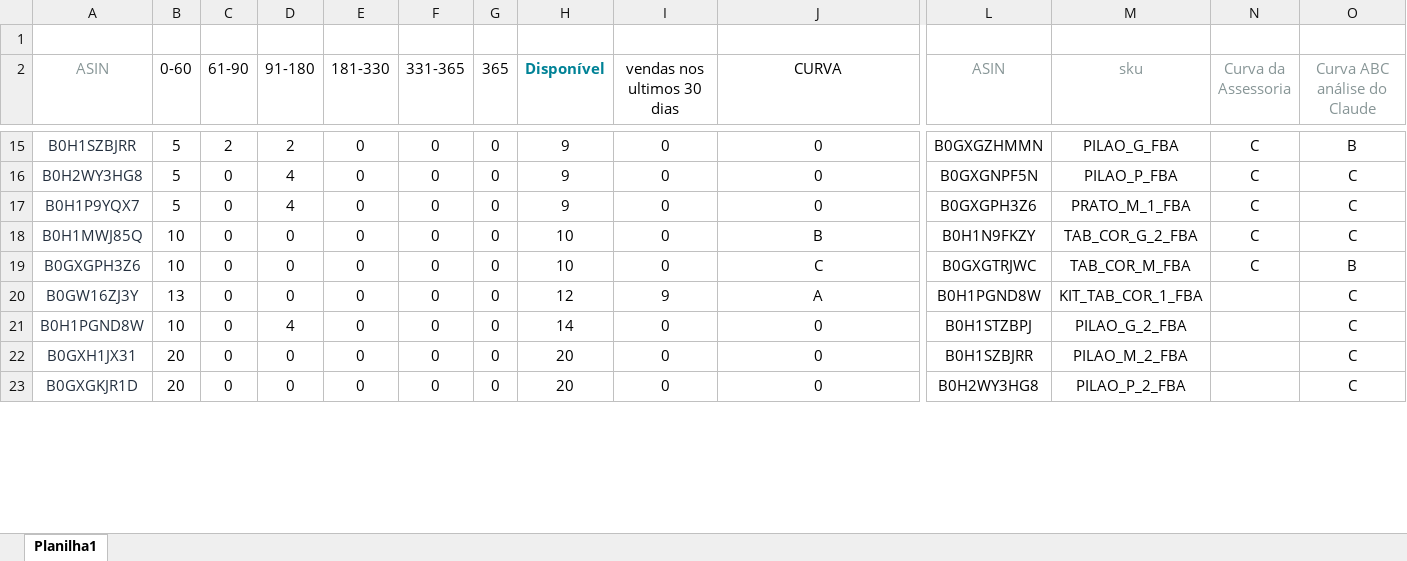
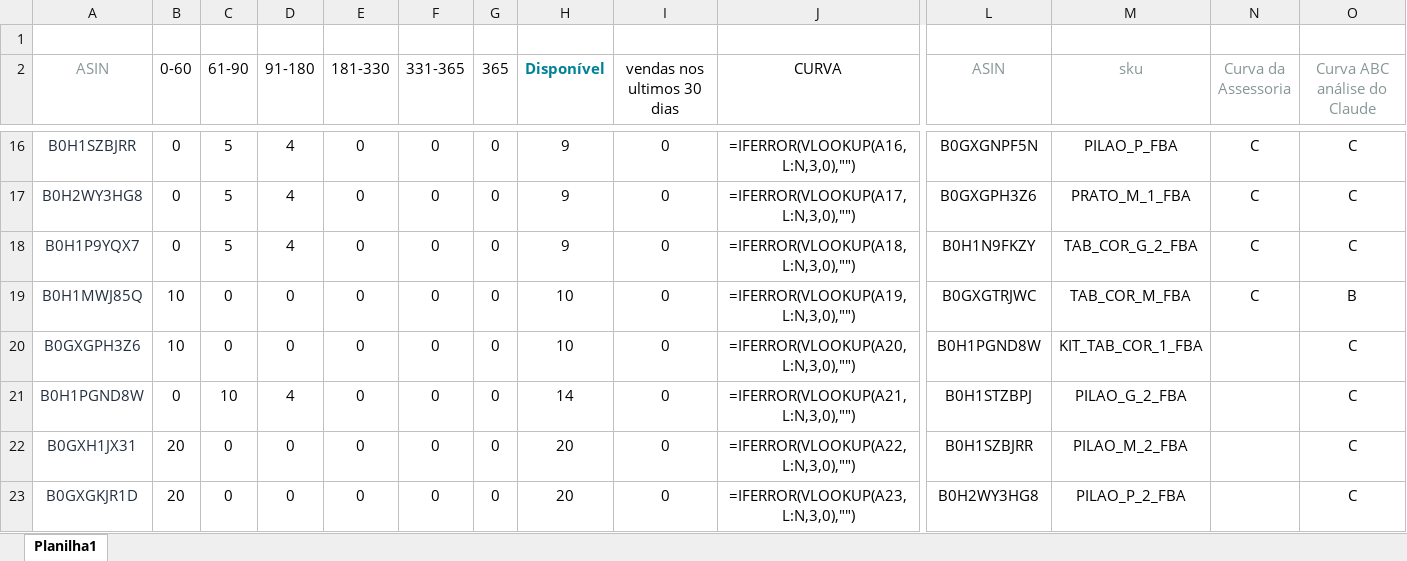
Before and after one commit to alnacommerce-afk/planejador-fba, an Excel workbook: arquivos enviados/PLANEJADOR DE FBA.xlsx, sheet Planilha1, drawn as a sheet; only a part is shown, gaps mark what is left out; values as stored, in another font and other column widths than the file's, no borders; formulas without a stored value are shown as written; removed rows and columns are numbered as before the commit, all else as after; rows hold the shown columns only; the diff covers the shown part only; the diff names each change by its address in the sheet, - before the commit and + after, or states it on an @@ line.

```diff
--- a/arquivos enviados/PLANEJADOR DE FBA.xlsx (sheet Planilha1)
+++ b/arquivos enviados/PLANEJADOR DE FBA.xlsx (sheet Planilha1)
-B16:B18 (0-60): 5
+B16:B18 (0-60): 0
-C16 (61-90): 2
+C16 (61-90): 5
-D16 (91-180): 2
+D16 (91-180): 4
-J16 (CURVA): 0
+J16 (CURVA): =IFERROR(VLOOKUP(A16,L:N,3,0),"")
-L16 (ASIN): B0GXGZHMMN
+L16 (ASIN): B0GXGNPF5N
-M16 (sku): PILAO_G_FBA
+M16 (sku): PILAO_P_FBA
-O16 (Curva ABC análise do Claude): B
+O16 (Curva ABC análise do Claude): C
-C17:C18 (61-90): 0
+C17:C18 (61-90): 5
-J17 (CURVA): 0
+J17 (CURVA): =IFERROR(VLOOKUP(A17,L:N,3,0),"")
-L17 (ASIN): B0GXGNPF5N
+L17 (ASIN): B0GXGPH3Z6
-M17 (sku): PILAO_P_FBA
+M17 (sku): PRATO_M_1_FBA
-J18 (CURVA): 0
+J18 (CURVA): =IFERROR(VLOOKUP(A18,L:N,3,0),"")
-L18 (ASIN): B0GXGPH3Z6
+L18 (ASIN): B0H1N9FKZY
-M18 (sku): PRATO_M_1_FBA
+M18 (sku): TAB_COR_G_2_FBA
-J19 (CURVA): B
+J19 (CURVA): =IFERROR(VLOOKUP(A19,L:N,3,0),"")
-L19 (ASIN): B0H1N9FKZY
+L19 (ASIN): B0GXGTRJWC
-M19 (sku): TAB_COR_G_2_FBA
+M19 (sku): TAB_COR_M_FBA
-O19 (Curva ABC análise do Claude): C
+O19 (Curva ABC análise do Claude): B
-J20 (CURVA): C
+J20 (CURVA): =IFERROR(VLOOKUP(A20,L:N,3,0),"")
-L20 (ASIN): B0GXGTRJWC
+L20 (ASIN): B0H1PGND8W
-M20 (sku): TAB_COR_M_FBA
+M20 (sku): KIT_TAB_COR_1_FBA
-N20 (Curva da Assessoria): C
+N20 (Curva da Assessoria): (empty)
-O20 (Curva ABC análise do Claude): B
+O20 (Curva ABC análise do Claude): C
-row 20: B0GW16ZJ3Y | 13 | 0 | 0 | 0 | 0 | 0 | 12 | 9 | A | B0H1PGND8W | KIT_TAB_COR_1_FBA |  | C
-B21 (0-60): 10
+B21 (0-60): 0
-C21 (61-90): 0
+C21 (61-90): 10
-J21 (CURVA): 0
+J21 (CURVA): =IFERROR(VLOOKUP(A21,L:N,3,0),"")
-J22 (CURVA): 0
+J22 (CURVA): =IFERROR(VLOOKUP(A22,L:N,3,0),"")
-J23 (CURVA): 0
+J23 (CURVA): =IFERROR(VLOOKUP(A23,L:N,3,0),"")
```
Also changed, not shown: 2 added rows, 1 removed row and 62 edited cells elsewhere in this sheet, 2 other files.
